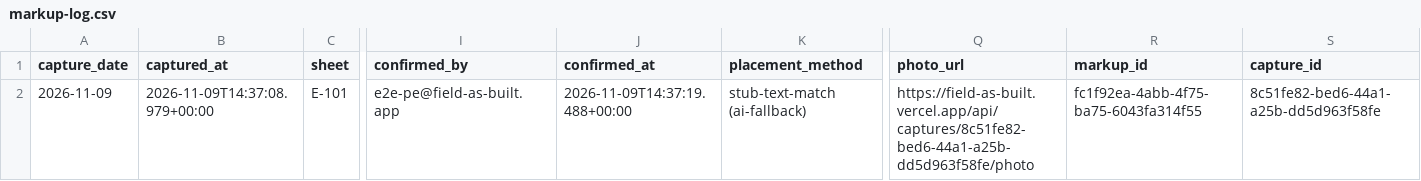
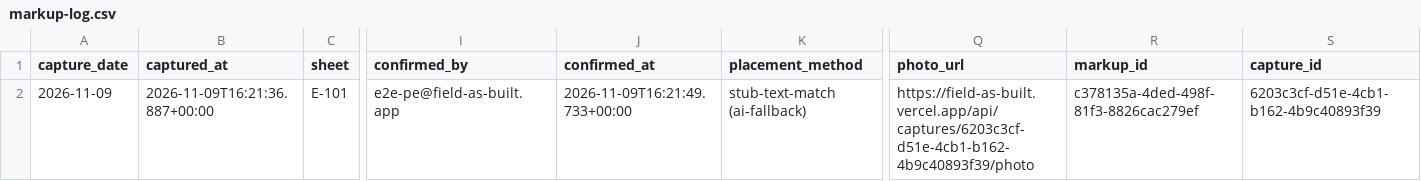
Before and after one commit to Matfron13/field-as-built, a CSV file: out/markup-log.csv, drawn as a sheet; only a part is shown, gaps mark what is left out; the diff names each change by its address in the sheet, - before the commit and + after, or states it on an @@ line.

```diff
--- a/out/markup-log.csv
+++ b/out/markup-log.csv
-B2 (captured_at): 2026-11-09T14:37:08.979+00:00
+B2 (captured_at): 2026-11-09T16:21:36.887+00:00
-J2 (confirmed_at): 2026-11-09T14:37:19.488+00:00
+J2 (confirmed_at): 2026-11-09T16:21:49.733+00:00
-Q2 (photo_url): https://field-as-built.vercel.app/api/captures/8c51fe82-bed6-44a1-a25b-dd5d963f58fe/photo
+Q2 (photo_url): https://field-as-built.vercel.app/api/captures/6203c3cf-d51e-4cb1-b162-4b9c40893f39/photo
-R2 (markup_id): fc1f92ea-4abb-4f75-ba75-6043fa314f55
+R2 (markup_id): c378135a-4ded-498f-81f3-8826cac279ef
-S2 (capture_id): 8c51fe82-bed6-44a1-a25b-dd5d963f58fe
+S2 (capture_id): 6203c3cf-d51e-4cb1-b162-4b9c40893f39
```
Also changed, not shown: 35 other files.
